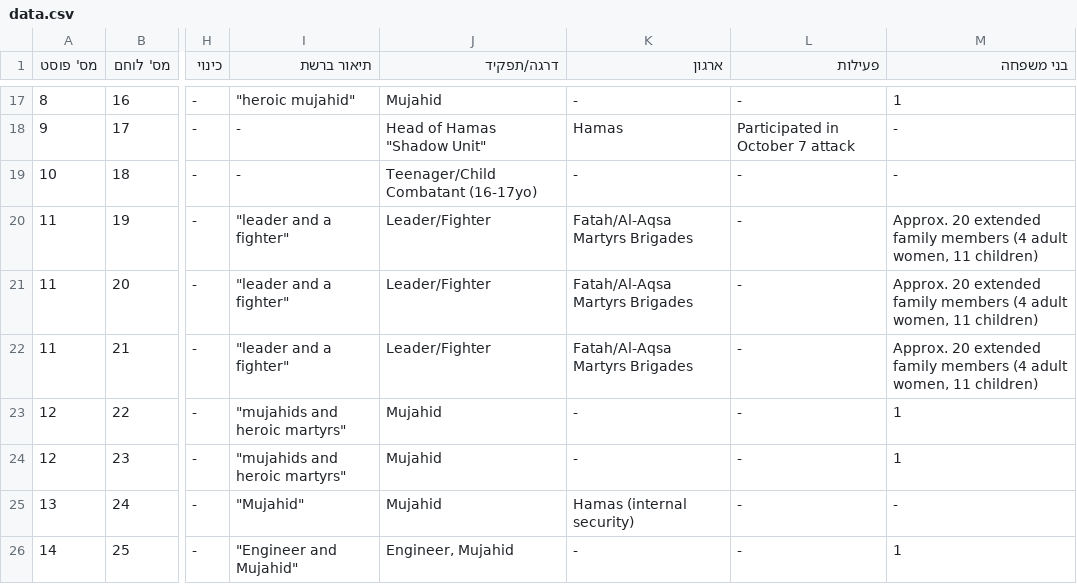
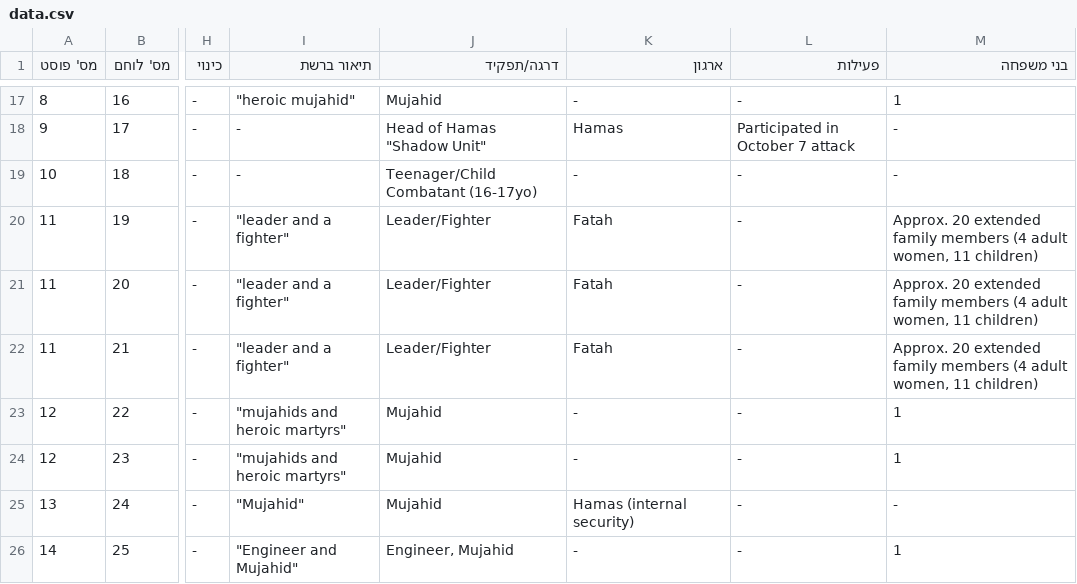
Before and after one commit to zviadler/Iron-Swords-War-Data, a CSV file: data.csv, drawn as a sheet; only a part is shown, gaps mark what is left out; the diff names each change by its address in the sheet, - before the commit and + after, or states it on an @@ line.

Commit message:
Update data.csv

```diff
--- a/data.csv
+++ b/data.csv
-K20:K22 (ארגון): Fatah/Al-Aqsa Martyrs Brigades
+K20:K22 (ארגון): Fatah
```
